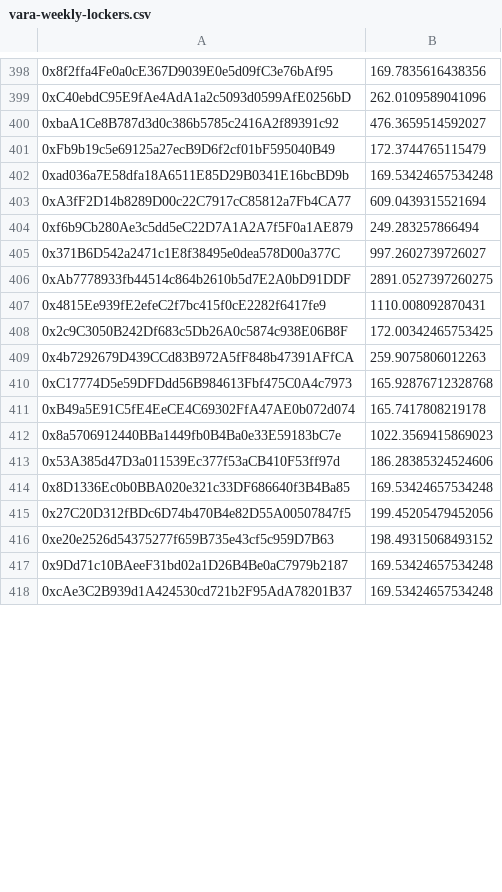
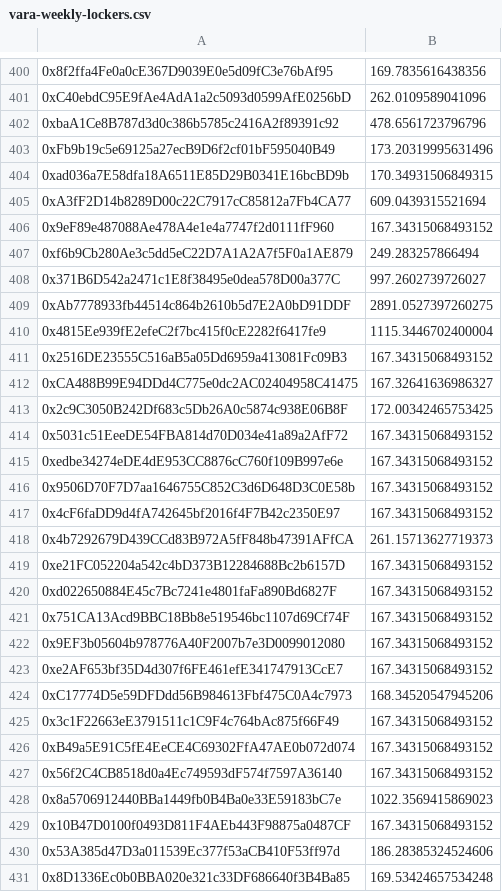
Before and after one commit to equilibre-finance/wallets-data, a CSV file: vara-weekly-lockers.csv, drawn as a sheet; only a part is shown, gaps mark what is left out; the shorter side is filled out with more unchanged rows; the diff covers the shown part only.

Commit message:
vara-weekly-lockers-all.json

```diff
--- a/vara-weekly-lockers.csv
+++ b/vara-weekly-lockers.csv
@@ -399,6 +401,7 @@
 0xC40ebdC95E9fAe4AdA1a2c5093d0599AfE0256bD,262.0109589041096
-0xbaA1Ce8B787d3d0c386b5785c2416A2f89391c92,476.3659514592027
-0xFb9b19c5e69125a27ecB9D6f2cf01bF595040B49,172.3744765115479
-0xad036a7E58dfa18A6511E85D29B0341E16bcBD9b,169.53424657534248
+0xbaA1Ce8B787d3d0c386b5785c2416A2f89391c92,478.6561723796796
+0xFb9b19c5e69125a27ecB9D6f2cf01bF595040B49,173.20319995631496
+0xad036a7E58dfa18A6511E85D29B0341E16bcBD9b,170.34931506849315
 0xA3fF2D14b8289D00c22C7917cC85812a7Fb4CA77,609.0439315521694
+0x9eF89e487088Ae478A4e1e4a7747f2d0111fF960,167.34315068493152
 0xf6b9Cb280Ae3c5dd5eC22D7A1A2A7f5F0a1AE879,249.283257866494
@@ -406,8 +409,22 @@
 0xAb7778933fb44514c864b2610b5d7E2A0bD91DDF,2891.0527397260275
-0x4815Ee939fE2efeC2f7bc415f0cE2282f6417fe9,1110.008092870431
+0x4815Ee939fE2efeC2f7bc415f0cE2282f6417fe9,1115.3446702400004
+0x2516DE23555C516aB5a05Dd6959a413081Fc09B3,167.34315068493152
+0xCA488B99E94DDd4C775e0dc2AC02404958C41475,167.32641636986327
 0x2c9C3050B242Df683c5Db26A0c5874c938E06B8F,172.00342465753425
-0x4b7292679D439CCd83B972A5fF848b47391AFfCA,259.9075806012263
-0xC17774D5e59DFDdd56B984613Fbf475C0A4c7973,165.92876712328768
-0xB49a5E91C5fE4EeCE4C69302FfA47AE0b072d074,165.7417808219178
+0x5031c51EeeDE54FBA814d70D034e41a89a2AfF72,167.34315068493152
+0xedbe34274eDE4dE953CC8876cC760f109B997e6e,167.34315068493152
+0x9506D70F7D7aa1646755C852C3d6D648D3C0E58b,167.34315068493152
+0x4cF6faDD9d4fA742645bf2016f4F7B42c2350E97,167.34315068493152
+0x4b7292679D439CCd83B972A5fF848b47391AFfCA,261.15713627719373
+0xe21FC052204a542c4bD373B12284688Bc2b6157D,167.34315068493152
+0xd022650884E45c7Bc7241e4801faFa890Bd6827F,167.34315068493152
+0x751CA13Acd9BBC18Bb8e519546bc1107d69Cf74F,167.34315068493152
+0x9EF3b05604b978776A40F2007b7e3D0099012080,167.34315068493152
+0xe2AF653bf35D4d307f6FE461efE341747913CcE7,167.34315068493152
+0xC17774D5e59DFDdd56B984613Fbf475C0A4c7973,168.34520547945206
+0x3c1F22663eE3791511c1C9F4c764bAc875f66F49,167.34315068493152
+0xB49a5E91C5fE4EeCE4C69302FfA47AE0b072d074,167.34315068493152
+0x56f2C4CB8518d0a4Ec749593dF574f7597A36140,167.34315068493152
 0x8a5706912440BBa1449fb0B4Ba0e33E59183bC7e,1022.3569415869023
+0x10B47D0100f0493D811F4AEb443F98875a0487CF,167.34315068493152
 0x53A385d47D3a011539Ec377f53aCB410F53ff97d,186.28385324524606
```
Also changed, not shown: 5 added rows, 2 removed rows and 96 edited cells elsewhere in this file, 6 other files.
